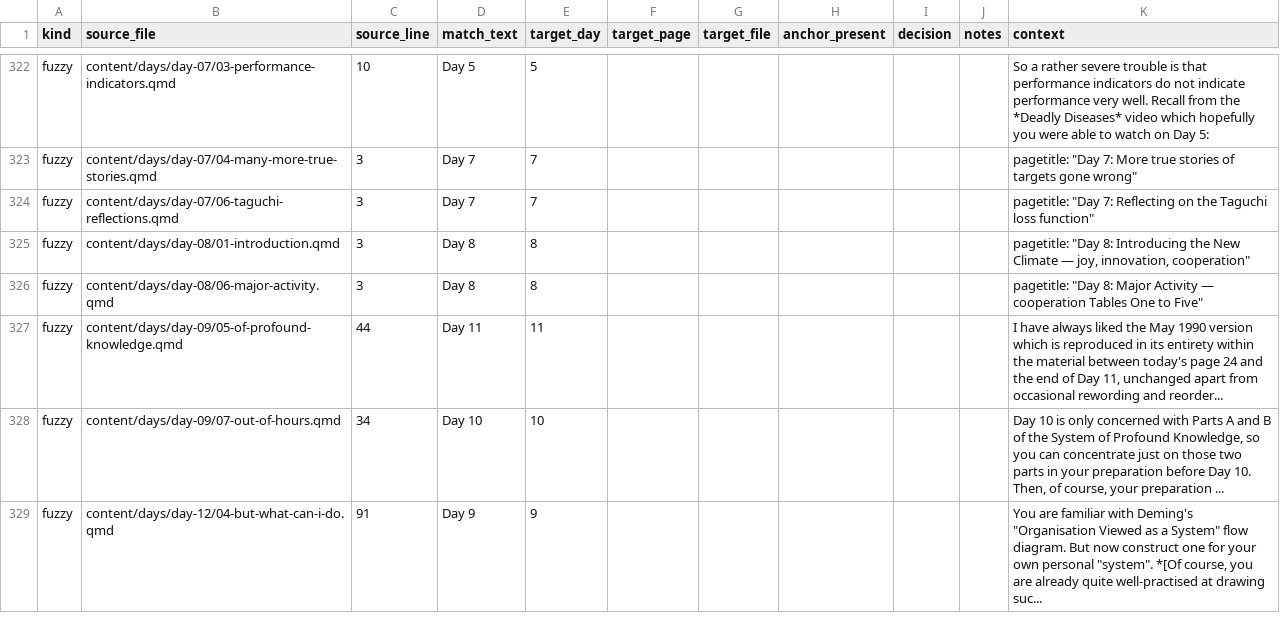
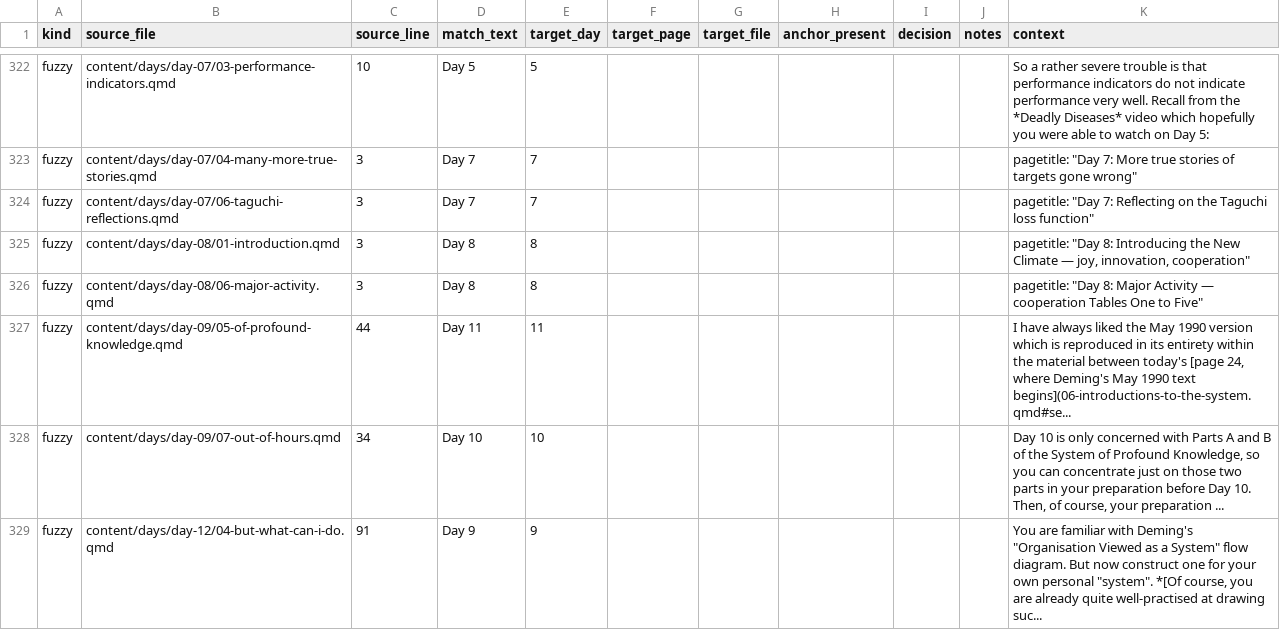
Before and after one commit to lddurbin/twelve_days_to_deming, a CSV file: workflow/inter-day-refs.csv, drawn as a sheet; only a part is shown, gaps mark what is left out.

```diff
--- a/workflow/inter-day-refs.csv
+++ b/workflow/inter-day-refs.csv
@@ -326,3 +326,3 @@ fuzzy,content/days/day-08/01-introduction.qmd,3,Day 8,8,,,,,,"pagetitle: ""Day 8
 fuzzy,content/days/day-08/06-major-activity.qmd,3,Day 8,8,,,,,,"pagetitle: ""Day 8: Major Activity — cooperation Tables One to Five"""
-fuzzy,content/days/day-09/05-of-profound-knowledge.qmd,44,Day 11,11,,,,,,"I have always liked the May 1990 version which is reproduced in its entirety within the material between today's page 24 and the end of Day 11, unchanged apart from occasional rewording and reorder..."
+fuzzy,content/days/day-09/05-of-profound-knowledge.qmd,44,Day 11,11,,,,,,"I have always liked the May 1990 version which is reproduced in its entirety within the material between today's [page 24, where Deming's May 1990 text begins](06-introductions-to-the-system.qmd#se..."
 fuzzy,content/days/day-09/07-out-of-hours.qmd,34,Day 10,10,,,,,,"Day 10 is only concerned with Parts A and B of the System of Profound Knowledge, so you can concentrate just on those two parts in your preparation before Day 10. Then, of course, your preparation ..."
```
Also changed, not shown: 8 other files.
